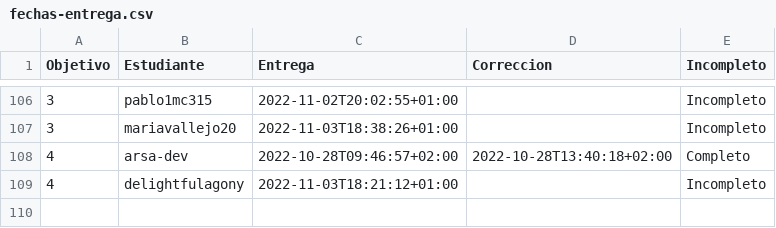
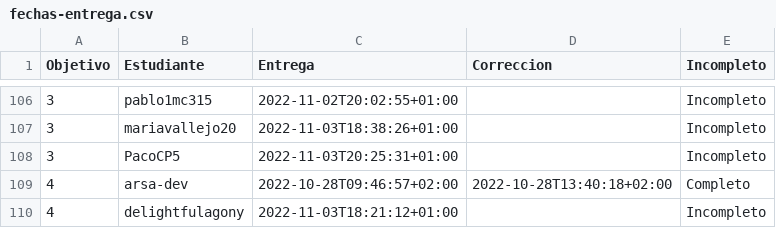
Before and after one commit to JJ/IV-22-23, a CSV file: data/fechas-entrega.csv, drawn as a sheet; only a part is shown, gaps mark what is left out; the diff names each change by its address in the sheet, - before the commit and + after, or states it on an @@ line.

Commit message:
:arrow_up: Actualiza datos

```diff
--- a/data/fechas-entrega.csv
+++ b/data/fechas-entrega.csv
+row 108: 3 | PacoCP5 | 2022-11-03T20:25:31+01:00 |  | Incompleto
```
